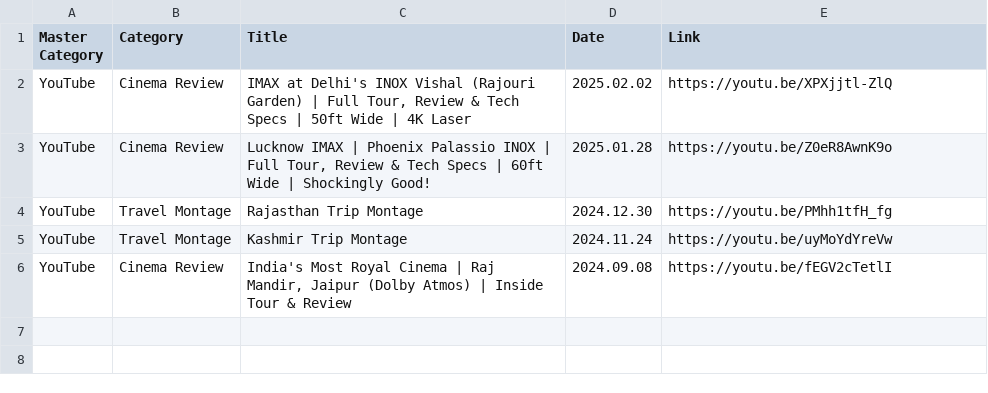
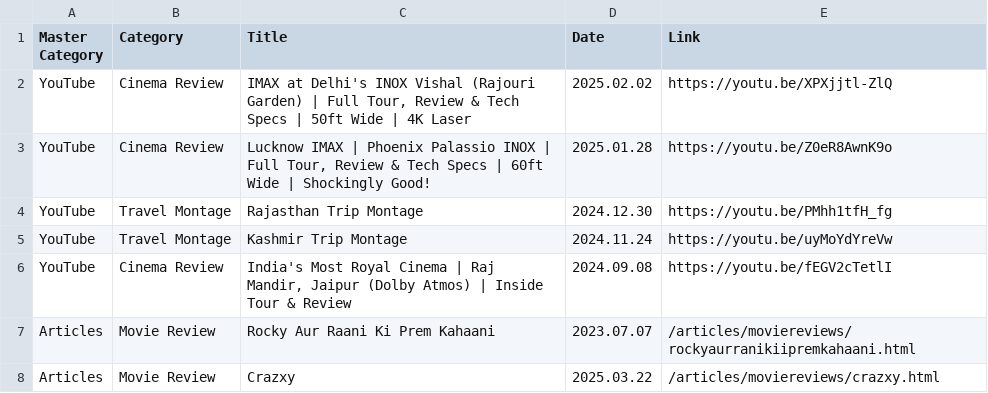
Before and after one commit to shreytyagi/shreytyagi, a CSV file: index.csv, drawn as a sheet.

Commit message:
uyu

```diff
--- a/index.csv
+++ b/index.csv
@@ -6 +6,3 @@
 "YouTube","Cinema Review","India's Most Royal Cinema | Raj Mandir, Jaipur (Dolby Atmos) | Inside Tour & Review","2024.09.08","https://youtu.be/fEGV2cTetlI"
+"Articles","Movie Review","Rocky Aur Raani Ki Prem Kahaani","2023.07.07","/articles/moviereviews/rockyaurranikiipremkahaani.html"
+"Articles","Movie Review","Crazxy","2025.03.22","/articles/moviereviews/crazxy.html"
```
